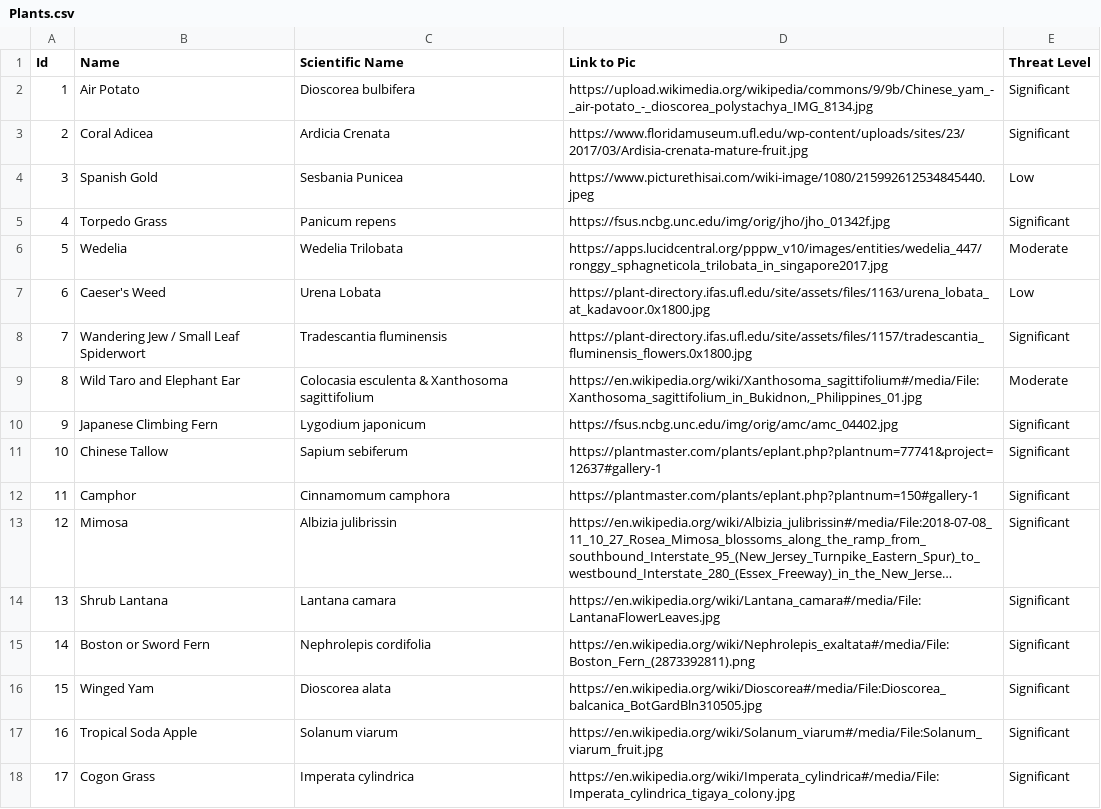
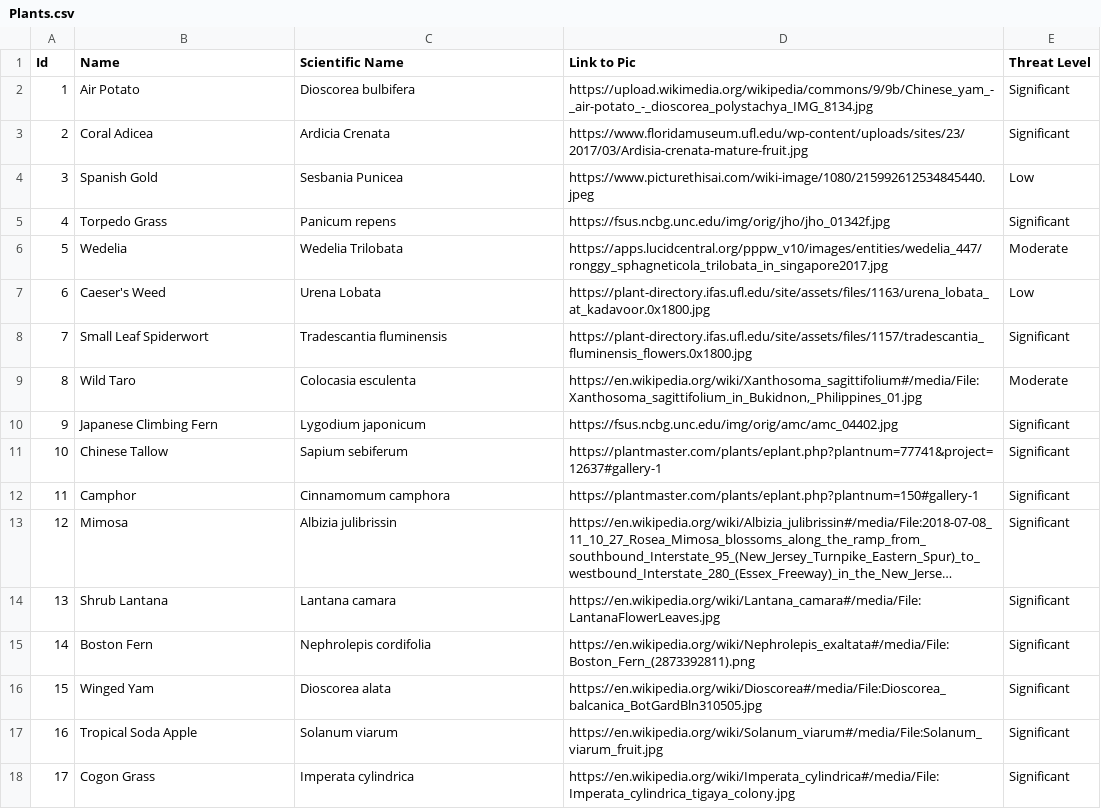
Before and after one commit to DanielLipszyc/Code-For-Change-2026, a CSV file: src/data/Plants.csv, drawn as a sheet; long unchanged cells end in ….

```diff
--- a/src/data/Plants.csv
+++ b/src/data/Plants.csv
@@ -7,4 +7,4 @@ Id,Name,Scientific Name,Link to Pic,Threat Level
 6,Caeser's Weed,Urena Lobata,https://plant-directory.ifas.ufl.edu/site/assets/files/1163/urena_lobata_at_kadavoor.0x1800.jpg,Low
-7,Wandering Jew / Small Leaf Spiderwort,Tradescantia fluminensis,https://plant-directory.ifas.ufl.edu/site/assets/files/1157/tradescantia_fluminensis_flowers.0x1800.jpg,Significant
-8,Wild Taro and Elephant Ear,Colocasia esculenta & Xanthosoma sagittifolium,"https://en.wikipedia.org/wiki/Xanthosoma_sagittifolium#/media/File:Xanthosoma_sagittifolium_in_Bukidnon,_Philippines_01.jpg",Moderate
+7,Small Leaf Spiderwort,Tradescantia fluminensis,https://plant-directory.ifas.ufl.edu/site/assets/files/1157/tradescantia_fluminensis_flowers.0x1800.jpg,Significant
+8,Wild Taro,Colocasia esculenta,"https://en.wikipedia.org/wiki/Xanthosoma_sagittifolium#/media/File:Xanthosoma_sagittifolium_in_Bukidnon,_Philippines_01.jpg",Moderate
 9,Japanese Climbing Fern,Lygodium japonicum,https://fsus.ncbg.unc.edu/img/orig/amc/amc_04402.jpg,Significant
@@ -14,3 +14,3 @@ Id,Name,Scientific Name,Link to Pic,Threat Level
 13,Shrub Lantana,Lantana camara,https://en.wikipedia.org/wiki/Lantana_camara#/media/File:LantanaFlowerLeaves.jpg,Significant
-14,Boston or Sword Fern,Nephrolepis cordifolia,https://en.wikipedia.org/wiki/Nephrolepis_exaltata#/media/File:Boston_Fern_(2873392811).png,Significant
+14,Boston Fern,Nephrolepis cordifolia,https://en.wikipedia.org/wiki/Nephrolepis_exaltata#/media/File:Boston_Fern_(2873392811).png,Significant
 15,Winged Yam,Dioscorea alata,https://en.wikipedia.org/wiki/Dioscorea#/media/File:Dioscorea_balcanica_BotGardBln310505.jpg,Significant
```
Also changed, not shown: 5 other files.
